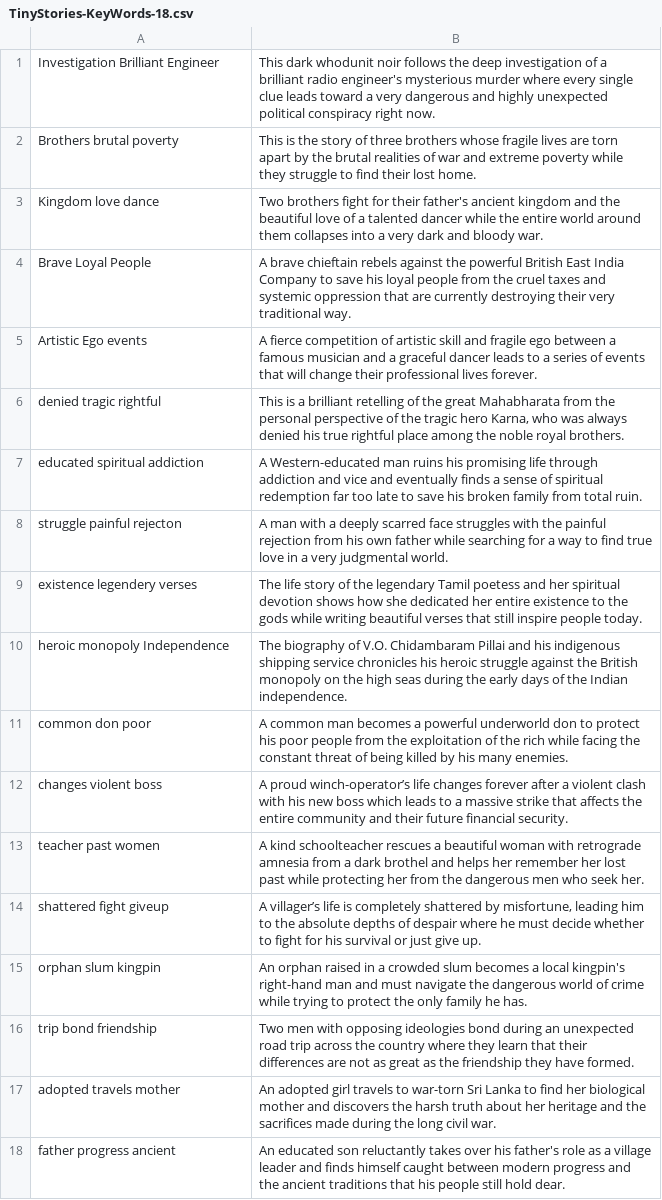
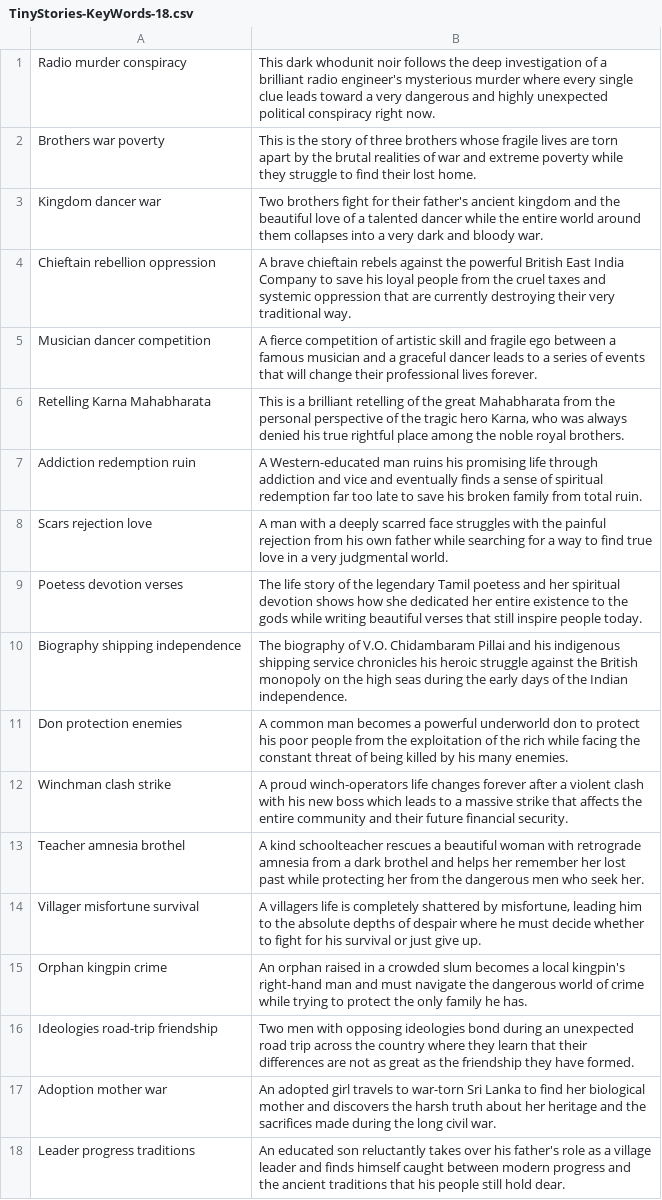
Before and after one commit to Balachandar-Ganesan/DeepLearning, a CSV file: TinyStories-KeyWords-18.csv, drawn as a sheet; removed rows and columns are numbered as before the commit, all else as after; the diff names each change by its address in the sheet, - before the commit and + after, or states it on an @@ line.

Commit message:
Add files via upload

```diff
--- a/TinyStories-KeyWords-18.csv
+++ b/TinyStories-KeyWords-18.csv
-A1: Investigation Brilliant Engineer
+A1: Radio murder conspiracy
-A2: Brothers brutal poverty
+A2: Brothers war poverty
-A3: Kingdom love dance
+A3: Kingdom dancer war
-A4: Brave Loyal People
+A4: Chieftain rebellion oppression
-A5: Artistic Ego events
+A5: Musician dancer competition
-A6: denied tragic rightful
+A6: Retelling Karna Mahabharata
-A7: educated spiritual addiction
+A7: Addiction redemption ruin
-A8: struggle painful rejecton
+A8: Scars rejection love
-A9: existence legendery verses
+A9: Poetess devotion verses
-A10: heroic monopoly Independence
+A10: Biography shipping independence
-A11: common don poor
+A11: Don protection enemies
-row 12: changes violent boss | A proud winch-operator’s life changes forever after a violent clash with his new boss which leads to a massive strike that affects the entire community and their future financial security.
+row 12: Winchman clash strike | A proud winch-operators life changes forever after a violent clash with his new boss which leads to a massive strike that affects the entire community and their future financial security.
-A13: teacher past women
+A13: Teacher amnesia brothel
-row 14: shattered fight giveup | A villager’s life is completely shattered by misfortune, leading him to the absolute depths of despair where he must decide whether to fight for his survival or just give up.
+row 14: Villager misfortune survival | A villagers life is completely shattered by misfortune, leading him to the absolute depths of despair where he must decide whether to fight for his survival or just give up.
-A15: orphan slum kingpin
+A15: Orphan kingpin crime
-A16: trip bond friendship
+A16: Ideologies road-trip friendship
-A17: adopted travels mother
+A17: Adoption mother war
-A18: father progress ancient
+A18: Leader progress traditions
```
